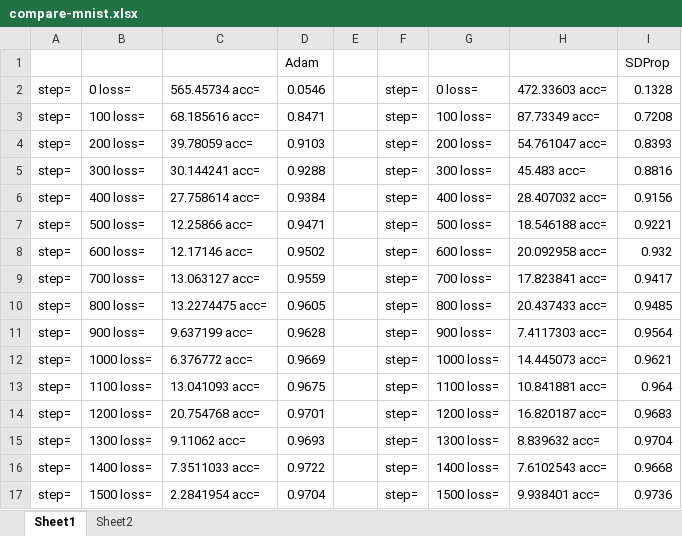
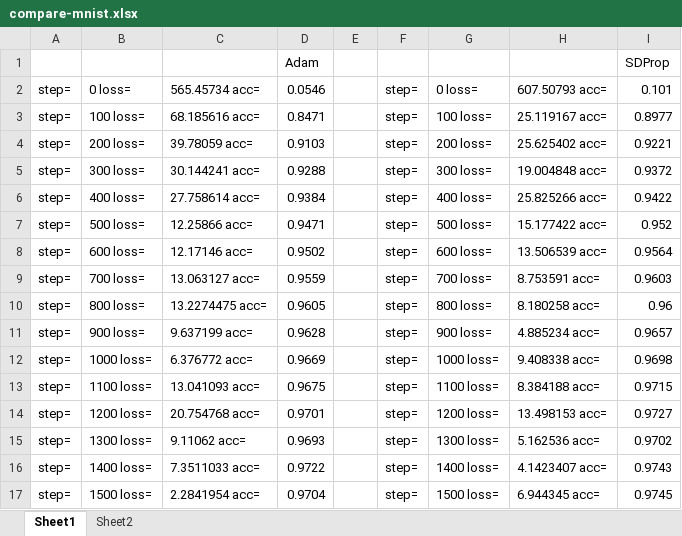
Before and after one commit to ym3k/tensorflow-sdprop, an Excel workbook: compare-mnist.xlsx, sheet Sheet1, drawn as a sheet; only a part is shown; values as stored, in another font and other column widths than the file's, no borders; charts and pictures not drawn; the diff covers the shown part only; the diff names each change by its address in the sheet, - before the commit and + after, or states it on an @@ line.

Commit message:
fix 'sd' and 'mom' (mu, mom) init value

```diff
--- a/compare-mnist.xlsx (sheet Sheet1)
+++ b/compare-mnist.xlsx (sheet Sheet1)
-H2: 472.33603 acc=
+H2: 607.50793 acc=
-I2: 0.1328
+I2: 0.101
-H3: 87.73349 acc=
+H3: 25.119167 acc=
-I3: 0.7208
+I3: 0.8977
-H4: 54.761047 acc=
+H4: 25.625402 acc=
-I4: 0.8393
+I4: 0.9221
-H5: 45.483 acc=
+H5: 19.004848 acc=
-I5: 0.8816
+I5: 0.9372
-H6: 28.407032 acc=
+H6: 25.825266 acc=
-I6: 0.9156
+I6: 0.9422
-H7: 18.546188 acc=
+H7: 15.177422 acc=
-I7: 0.9221
+I7: 0.952
-H8: 20.092958 acc=
+H8: 13.506539 acc=
-I8: 0.932
+I8: 0.9564
-H9: 17.823841 acc=
+H9: 8.753591 acc=
-I9: 0.9417
+I9: 0.9603
-H10: 20.437433 acc=
+H10: 8.180258 acc=
-I10: 0.9485
+I10: 0.96
-H11: 7.4117303 acc=
+H11: 4.885234 acc=
-I11: 0.9564
+I11: 0.9657
-H12: 14.445073 acc=
+H12: 9.408338 acc=
-I12: 0.9621
+I12: 0.9698
-H13: 10.841881 acc=
+H13: 8.384188 acc=
-I13: 0.964
+I13: 0.9715
-H14: 16.820187 acc=
+H14: 13.498153 acc=
-I14: 0.9683
+I14: 0.9727
-H15: 8.839632 acc=
+H15: 5.162536 acc=
-I15: 0.9704
+I15: 0.9702
-H16: 7.6102543 acc=
+H16: 4.1423407 acc=
-I16: 0.9668
+I16: 0.9743
-H17: 9.938401 acc=
+H17: 6.944345 acc=
-I17: 0.9736
+I17: 0.9745
```
Also changed, not shown: 32 edited cells elsewhere in this sheet, sheet Sheet2, charts or pictures, 1 other file.
